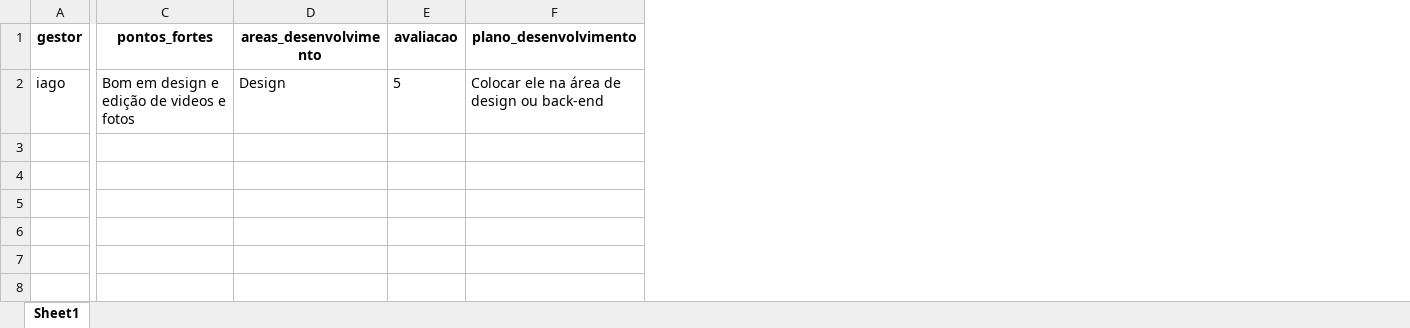
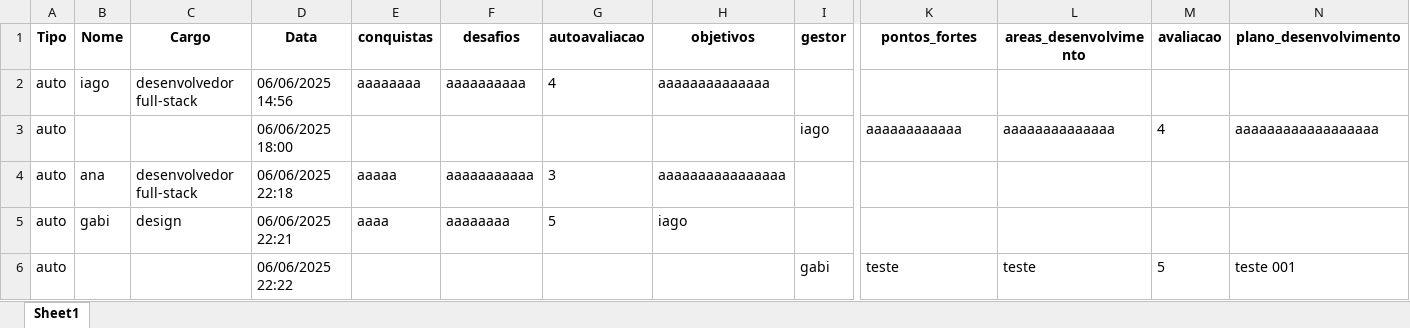
Before and after one commit to Iago-saraiva/Gest-o-RH, an Excel workbook: resultados_avaliacao.xlsx, sheet Sheet1, drawn as a sheet; only a part is shown, gaps mark what is left out; values as stored, in another font and other column widths than the file's, no borders; addresses are those after the commit; rows hold the shown columns only; the diff names each change by its address in the sheet, - before the commit and + after, or states it on an @@ line.

```diff
--- a/resultados_avaliacao.xlsx (sheet Sheet1)
+++ b/resultados_avaliacao.xlsx (sheet Sheet1)
+column A (Tipo), row 3: auto
+column B (Nome), empty
+column C (Cargo), empty
+column D (Data), row 3: 06/06/2025 18:00
+column E (conquistas), empty
+column F (desafios), empty
+column G (autoavaliacao), empty
+column H (objetivos), empty
+row 2: auto | iago | desenvolvedor full-stack | 06/06/2025 14:56 | aaaaaaaa | aaaaaaaaaa | 4 | aaaaaaaaaaaaaa
-K3 (pontos_fortes): Bom em design e edição de videos e fotos
+K3 (pontos_fortes): aaaaaaaaaaaa
-L3 (areas_desenvolvimento): Design
+L3 (areas_desenvolvimento): aaaaaaaaaaaaaa
-M3 (avaliacao): 5
+M3 (avaliacao): 4
-N3 (plano_desenvolvimento): Colocar ele na área de design ou back-end
+N3 (plano_desenvolvimento): aaaaaaaaaaaaaaaaaa
+row 4: auto | ana | desenvolvedor full-stack | 06/06/2025 22:18 | aaaaa | aaaaaaaaaaa | 3 | aaaaaaaaaaaaaaaa
+row 5: auto | gabi | design | 06/06/2025 22:21 | aaaa | aaaaaaaa | 5 | iago
+row 6: auto |  |  | 06/06/2025 22:22 |  |  |  |  | gabi | teste | teste | 5 | teste 001
```
Also changed, not shown: 6 other files.
